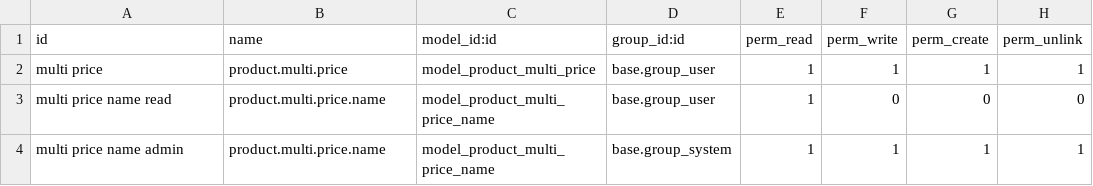
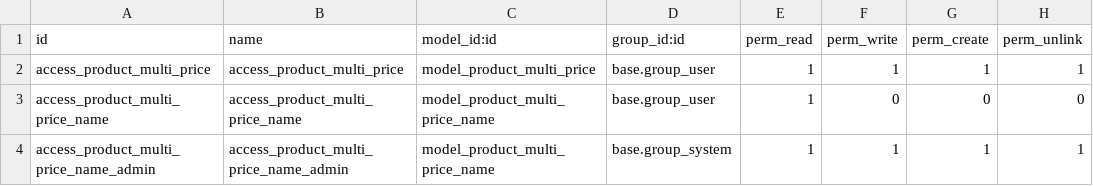
Before and after one commit to OCA/product-attribute, a CSV file: product_multi_price/security/ir.model.access.csv, drawn as a sheet; the diff names each change by its address in the sheet, - before the commit and + after, or states it on an @@ line.

Commit message:
[MIG] product_multi_price: Migration to 14.0

```diff
--- a/product_multi_price/security/ir.model.access.csv
+++ b/product_multi_price/security/ir.model.access.csv
-A2 (id): multi price
+A2 (id): access_product_multi_price
-B2 (name): product.multi.price
+B2 (name): access_product_multi_price
-A3 (id): multi price name read
+A3 (id): access_product_multi_price_name
-B3 (name): product.multi.price.name
+B3 (name): access_product_multi_price_name
-A4 (id): multi price name admin
+A4 (id): access_product_multi_price_name_admin
-B4 (name): product.multi.price.name
+B4 (name): access_product_multi_price_name_admin
```
Also changed, not shown: 5 other files.
